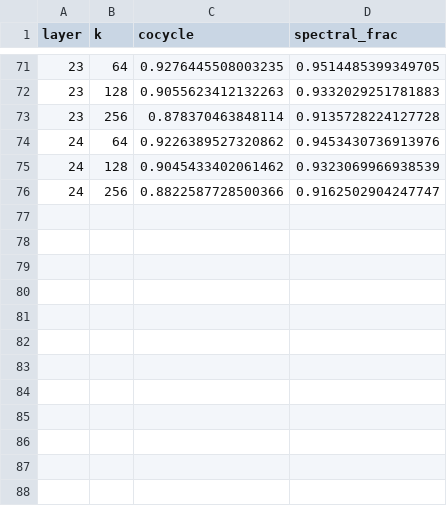
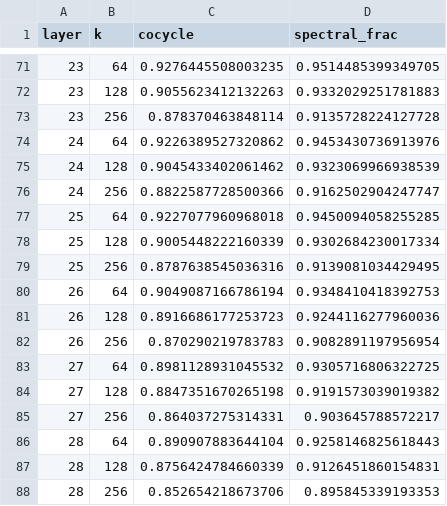
Before and after one commit to Dadhichi/Language-Geometry, a CSV file: results/qwen25_7b_last/sync.csv, drawn as a sheet; only a part is shown, gaps mark what is left out; the diff names each change by its address in the sheet, - before the commit and + after, or states it on an @@ line.

```diff
--- a/results/qwen25_7b_last/sync.csv
+++ b/results/qwen25_7b_last/sync.csv
+row 77: 25 | 64 | 0.9227077960968018 | 0.9450094058255285
+row 78: 25 | 128 | 0.9005448222160339 | 0.9302684230017334
+row 79: 25 | 256 | 0.8787638545036316 | 0.9139081034429495
+row 80: 26 | 64 | 0.9049087166786194 | 0.9348410418392753
+row 81: 26 | 128 | 0.8916686177253723 | 0.9244116277960036
+row 82: 26 | 256 | 0.870290219783783 | 0.9082891197956954
+row 83: 27 | 64 | 0.8981128931045532 | 0.9305716806322725
+row 84: 27 | 128 | 0.8847351670265198 | 0.9191573039019382
+row 85: 27 | 256 | 0.864037275314331 | 0.903645788572217
+row 86: 28 | 64 | 0.890907883644104 | 0.9258146825618443
+row 87: 28 | 128 | 0.8756424784660339 | 0.9126451860154831
+row 88: 28 | 256 | 0.852654218673706 | 0.895845339193353
```
Also changed, not shown: results/qwen25_7b_last/null.csv, 4 other files.
